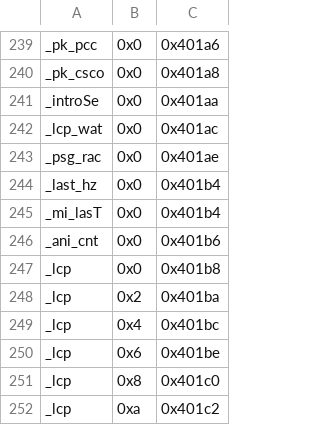
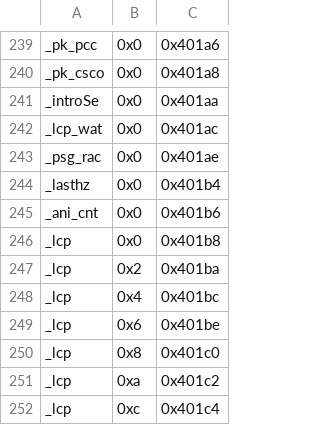
Before and after one commit to sarnau/AtariST-Little-Computer-People, a TSV file: source/tools/stx_bss_layout.tsv, drawn as a sheet; only a part is shown, gaps mark what is left out; the shorter side is filled out with more unchanged rows.

```diff
--- a/source/tools/stx_bss_layout.tsv
+++ b/source/tools/stx_bss_layout.tsv
@@ -243,4 +243,3 @@ _lcp_wat	0x0	0x401ac
 _psg_rac	0x0	0x401ae
-_last_hz	0x0	0x401b4
-_mi_lasT	0x0	0x401b4
+_lasthz	0x0	0x401b4
 _ani_cnt	0x0	0x401b6
```
Also changed, not shown: 3 other files.
